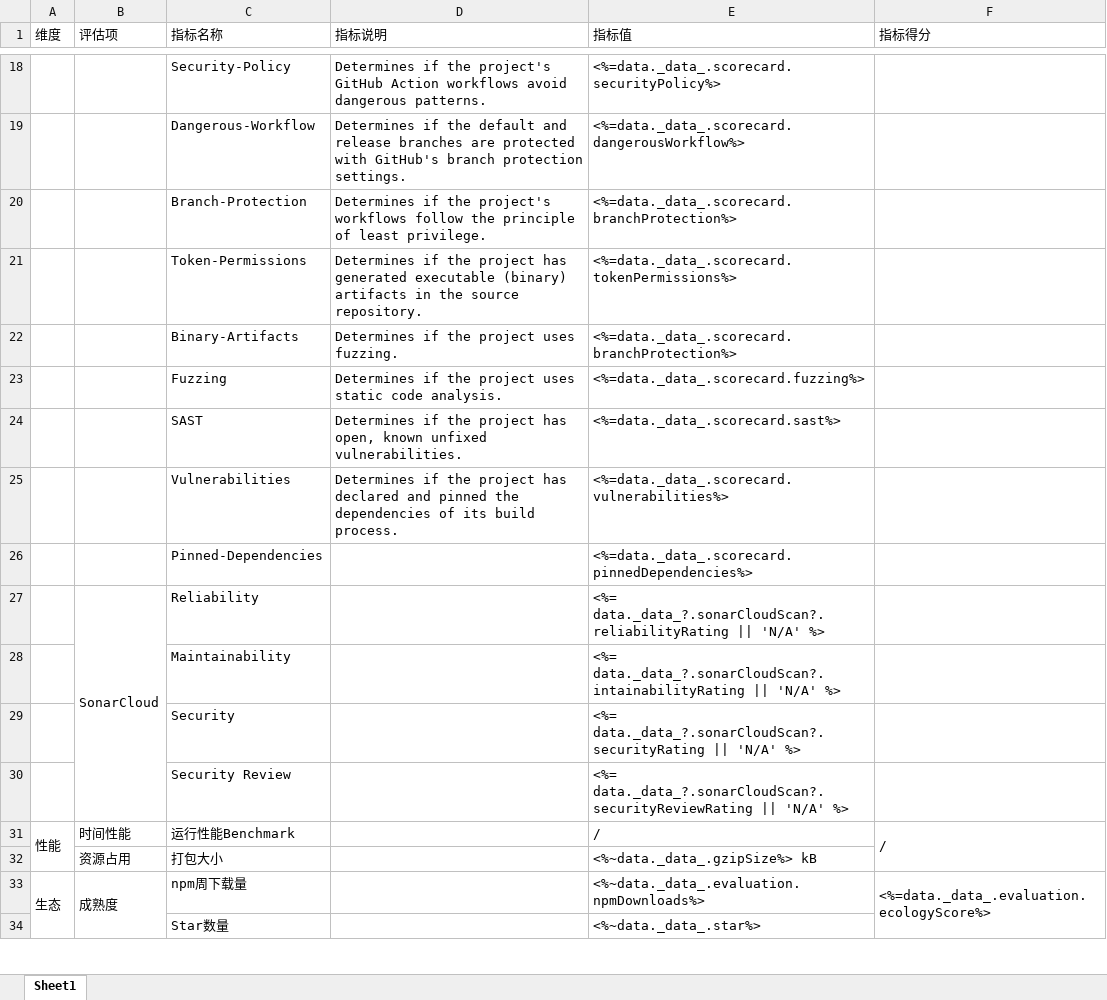
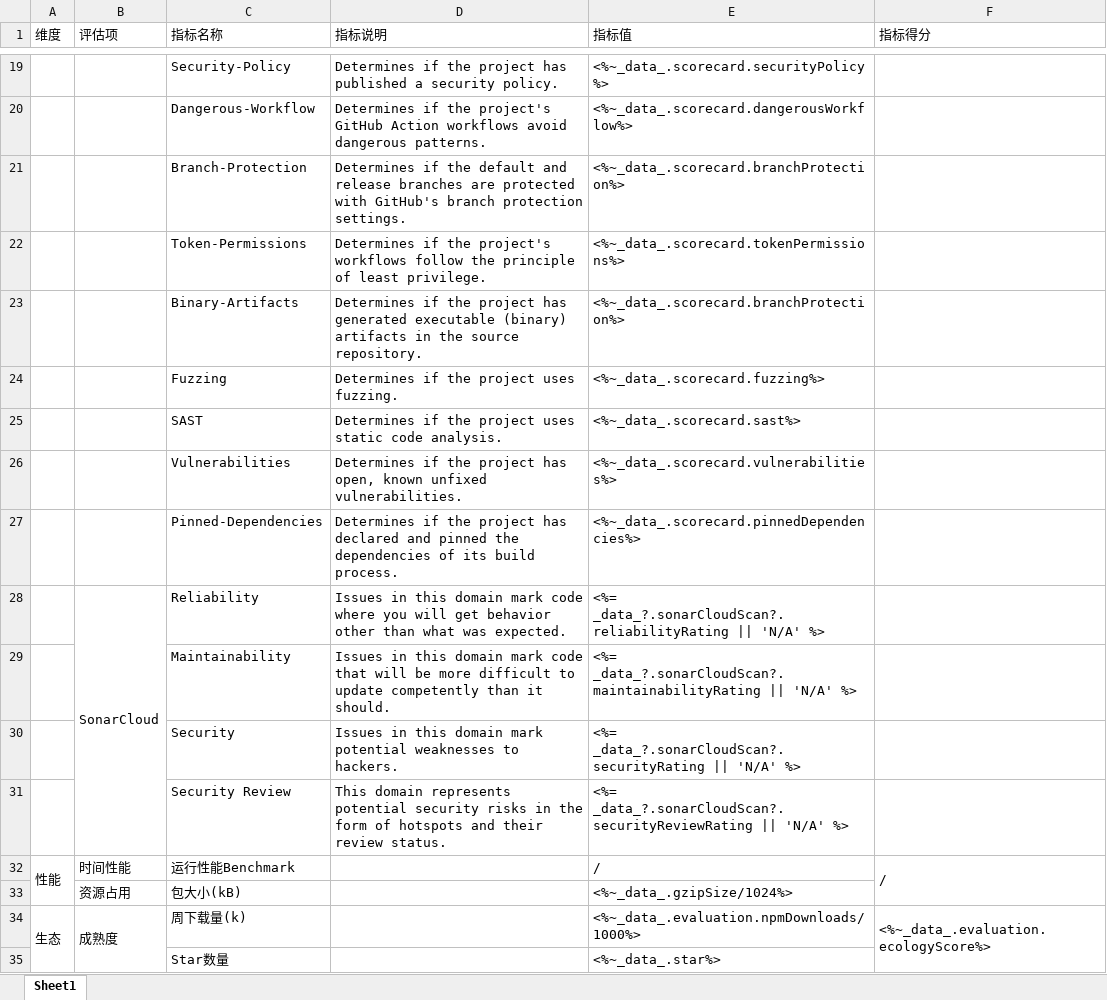
Before and after one commit to originjs/oss-evaluation-service, an Excel workbook: packages/api-server/assets/evaluation-template.xlsx, sheet Sheet1, drawn as a sheet; only a part is shown, gaps mark what is left out; values as stored, in another font and other column widths than the file's, no cell formats; addresses are those after the commit; the diff covers the shown part only; the diff names each change by its address in the sheet, - before the commit and + after, or states it on an @@ line.

```diff
--- a/packages/api-server/assets/evaluation-template.xlsx (sheet Sheet1)
+++ b/packages/api-server/assets/evaluation-template.xlsx (sheet Sheet1)
-D19 (指标说明): …if the project's GitHub Action workflows avoid dangerous patterns.
+D19 (指标说明): …if the project has published a security policy.
-E19 (指标值): <%=data._data_.scorecard.securityPolicy%>
+E19 (指标值): <%~_data_.scorecard.securityPolicy%>
-D20 (指标说明): …if the default and release branches are protected with GitHub's branch protection settings.
+D20 (指标说明): …if the project's GitHub Action workflows avoid dangerous patterns.
-E20 (指标值): <%=data._data_.scorecard.dangerousWorkflow%>
+E20 (指标值): <%~_data_.scorecard.dangerousWorkflow%>
-D21 (指标说明): …if the project's workflows follow the principle of least privilege.
+D21 (指标说明): …if the default and release branches are protected with GitHub's branch protection settings.
-E21 (指标值): <%=data._data_.scorecard.branchProtection%>
+E21 (指标值): <%~_data_.scorecard.branchProtection%>
-D22 (指标说明): …if the project has generated executable (binary) artifacts in the source repository.
+D22 (指标说明): …if the project's workflows follow the principle of least privilege.
-E22 (指标值): <%=data._data_.scorecard.tokenPermissions%>
+E22 (指标值): <%~_data_.scorecard.tokenPermissions%>
-D23 (指标说明): …the project uses fuzzing.
+D23 (指标说明): …the project has generated executable (binary) artifacts in the source repository.
-E23 (指标值): <%=data._data_.scorecard.branchProtection%>
+E23 (指标值): <%~_data_.scorecard.branchProtection%>
-D24 (指标说明): …project uses static code analysis.
+D24 (指标说明): …project uses fuzzing.
-E24 (指标值): <%=data._data_.scorecard.fuzzing%>
+E24 (指标值): <%~_data_.scorecard.fuzzing%>
-D25 (指标说明): …the project has open, known unfixed vulnerabilities.
+D25 (指标说明): …the project uses static code analysis.
-E25 (指标值): <%=data._data_.scorecard.sast%>
+E25 (指标值): <%~_data_.scorecard.sast%>
-D26 (指标说明): …project has declared and pinned the dependencies of its build process.
+D26 (指标说明): …project has open, known unfixed vulnerabilities.
-E26 (指标值): <%=data._data_.scorecard.vulnerabilities%>
+E26 (指标值): <%~_data_.scorecard.vulnerabilities%>
-D27 (指标说明): (empty)
+D27 (指标说明): Determines if the project has declared and pinned the dependencies of its build process.
-E27 (指标值): <%=data._data_.scorecard.pinnedDependencies%>
+E27 (指标值): <%~_data_.scorecard.pinnedDependencies%>
-D28 (指标说明): (empty)
+D28 (指标说明): Issues in this domain mark code where you will get behavior other than what was expected.
-E28 (指标值): <%= data._data_?.sonarCloudScan?.reliabilityRating || 'N/A'…
+E28 (指标值): <%= _data_?.sonarCloudScan?.reliabilityRating || 'N/A'…
-D29 (指标说明): (empty)
+D29 (指标说明): Issues in this domain mark code that will be more difficult to update competently than it should.
-E29 (指标值): <%= data._data_?.sonarCloudScan?.intainabilityRating || 'N/A'…
+E29 (指标值): <%= _data_?.sonarCloudScan?.maintainabilityRating || 'N/A'…
-D30 (指标说明): (empty)
+D30 (指标说明): Issues in this domain mark potential weaknesses to hackers.
-E30 (指标值): <%= data._data_?.sonarCloudScan?.securityRating || 'N/A'…
+E30 (指标值): <%= _data_?.sonarCloudScan?.securityRating || 'N/A'…
-D31 (指标说明): (empty)
+D31 (指标说明): This domain represents potential security risks in the form of hotspots and their review status.
-E31 (指标值): <%= data._data_?.sonarCloudScan?.securityReviewRating || 'N/A'…
+E31 (指标值): <%= _data_?.sonarCloudScan?.securityReviewRating || 'N/A'…
-C33 (指标名称): 打包大小
+C33 (指标名称): 包大小(kB)
-E33 (指标值): <%~data._data_.gzipSize%> kB
+E33 (指标值): <%~_data_.gzipSize/1024%>
-C34 (指标名称): npm周下载量
+C34 (指标名称): 周下载量(k)
-E34 (指标值): <%~data._data_.evaluation.npmDownloads%>
+E34 (指标值): <%~_data_.evaluation.npmDownloads/1000%>
-F34 (指标得分): <%=data._data_.evaluation.ecologyScore%>
+F34 (指标得分): <%~_data_.evaluation.ecologyScore%>
-E35 (指标值): <%~data._data_.star%>
+E35 (指标值): <%~_data_.star%>
```
Also changed, not shown: 5 added rows, 3 removed rows, 45 edited cells and merged cells elsewhere in this sheet, cell formats, 4 other files.
